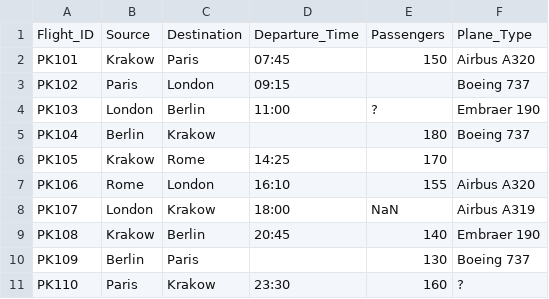
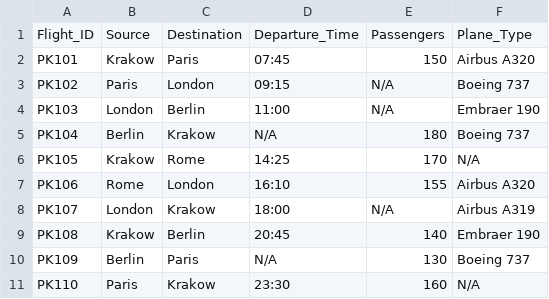
Before and after one commit to AorbTech/Pandas, a CSV file: datasets/flights.csv, drawn as a sheet.

Commit message:
updated datasets [zoo, flights, weather] for simplicity

```diff
--- a/datasets/flights.csv
+++ b/datasets/flights.csv
@@ -2,10 +2,10 @@ Flight_ID,Source,Destination,Departure_Time,Passengers,Plane_Type
 PK101,Krakow,Paris,07:45,150,Airbus A320
-PK102,Paris,London,09:15,,Boeing 737
-PK103,London,Berlin,11:00,?,Embraer 190
-PK104,Berlin,Krakow,,180,Boeing 737
-PK105,Krakow,Rome,14:25,170,
+PK102,Paris,London,09:15,N/A,Boeing 737
+PK103,London,Berlin,11:00,N/A,Embraer 190
+PK104,Berlin,Krakow,N/A,180,Boeing 737
+PK105,Krakow,Rome,14:25,170,N/A
 PK106,Rome,London,16:10,155,Airbus A320
-PK107,London,Krakow,18:00,NaN,Airbus A319
+PK107,London,Krakow,18:00,N/A,Airbus A319
 PK108,Krakow,Berlin,20:45,140,Embraer 190
-PK109,Berlin,Paris,,130,Boeing 737
-PK110,Paris,Krakow,23:30,160,?
+PK109,Berlin,Paris,N/A,130,Boeing 737
+PK110,Paris,Krakow,23:30,160,N/A
```
Also changed, not shown: datasets/weather.csv, datasets/zoo.csv.
